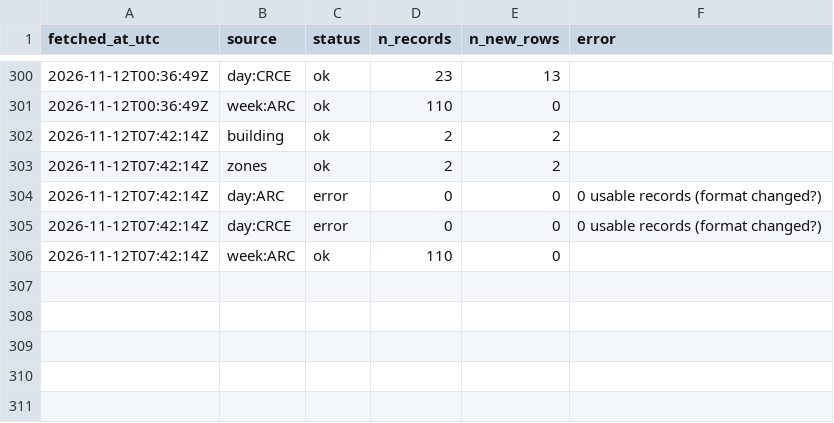
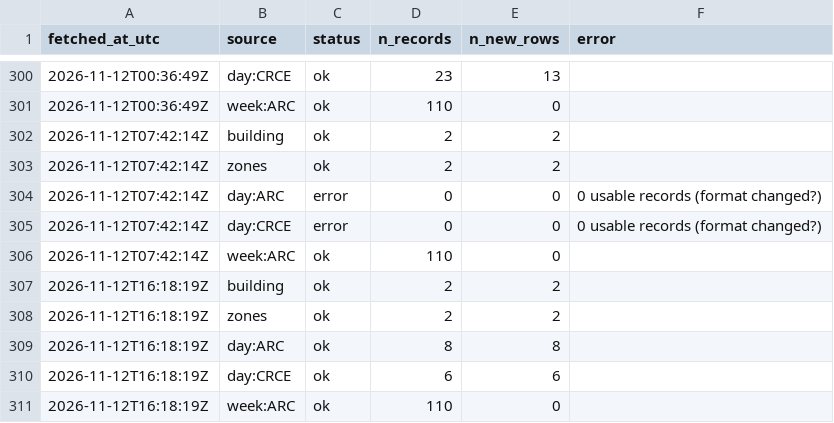
Before and after one commit to s4ndyz/crowd4cast, a CSV file: polls.csv, drawn as a sheet; only a part is shown, gaps mark what is left out.

```diff
--- a/polls.csv
+++ b/polls.csv
@@ -306 +306,6 @@ fetched_at_utc,source,status,n_records,n_new_rows,error
 2026-11-12T07:42:14Z,week:ARC,ok,110,0,
+2026-11-12T16:18:19Z,building,ok,2,2,
+2026-11-12T16:18:19Z,zones,ok,2,2,
+2026-11-12T16:18:19Z,day:ARC,ok,8,8,
+2026-11-12T16:18:19Z,day:CRCE,ok,6,6,
+2026-11-12T16:18:19Z,week:ARC,ok,110,0,
```
Also changed, not shown: building.csv, day.csv, 1 other file.
